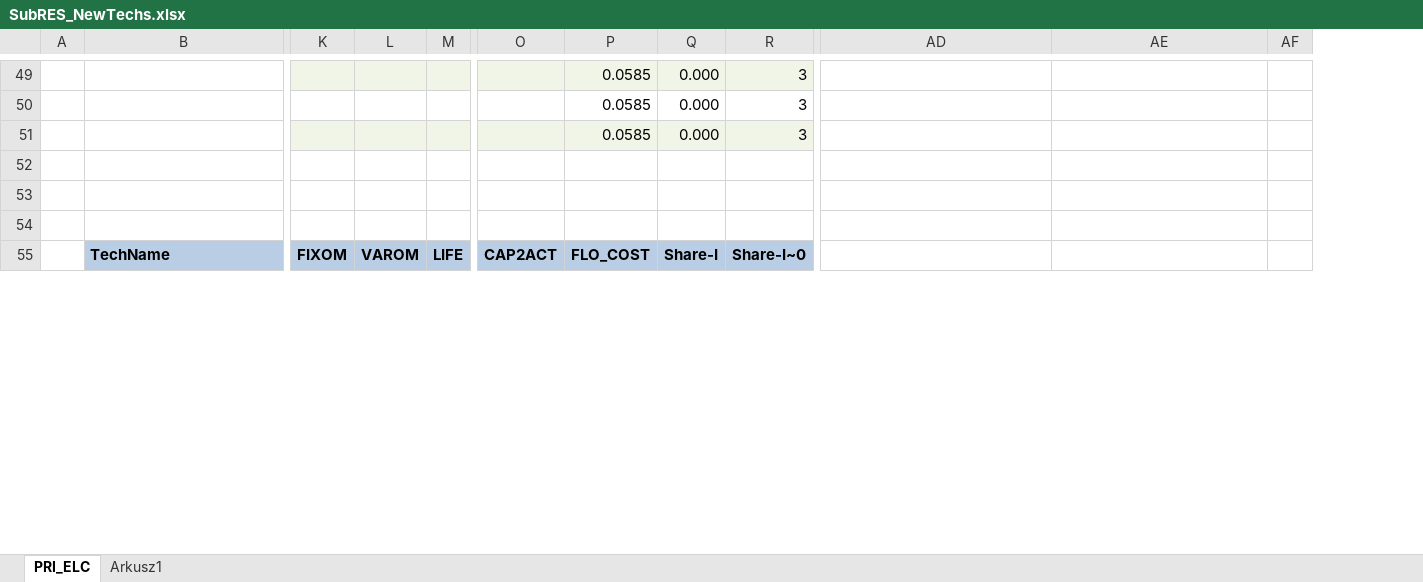
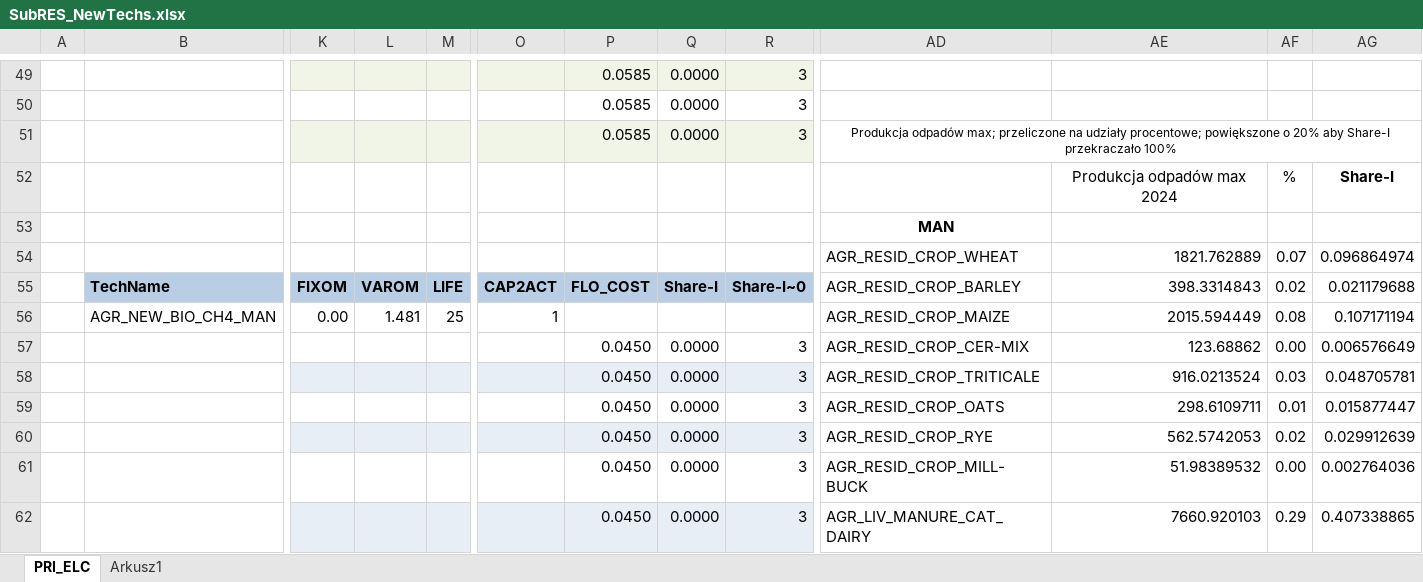
Before and after one commit to przeszut/AGR_wyizolowany, an Excel workbook: SubRES_TMPL/SubRES_NewTechs.xlsx, sheet PRI_ELC, drawn as a sheet; only a part is shown, gaps mark what is left out; values as stored, in another font and other column widths than the file's, no borders; charts and pictures not drawn; removed rows and columns are numbered as before the commit, all else as after; rows hold the shown columns only; the diff covers the shown part only; the diff names each change by its address in the sheet, - before the commit and + after, or states it on an @@ line.

```diff
--- a/SubRES_TMPL/SubRES_NewTechs.xlsx (sheet PRI_ELC)
+++ b/SubRES_TMPL/SubRES_NewTechs.xlsx (sheet PRI_ELC)
-column Q, rows 49-51: all 0.000; row 55: Share-I
+column Q, rows 49-51: all 0.0000; row 55: Share-I
+column AG, row 52: Share-I; row 55: 0.021179688
-AD51: (empty)
+AD51: Produkcja odpadów max; przeliczone na udziały procentowe; powiększone o 20% aby Share-I przekraczało 100%
+AD51:AG51 merged
-AE52: (empty)
+AE52: Produkcja odpadów max 2024
-AF52: (empty)
+AF52: %
-AD53: (empty)
+AD53: MAN
-row 54: (empty)
+row 54:  |  |  |  |  |  |  |  |  | AGR_RESID_CROP_WHEAT | 1821.762889 | 0.07 | 0.096864974
-AD55: (empty)
+AD55: AGR_RESID_CROP_BARLEY
-AE55: (empty)
+AE55: 398.3314843
-AF55: (empty)
+AF55: 0.02
+row 56:  | AGR_NEW_BIO_CH4_MAN | 0.00 | 1.481 | 25 | 1 |  |  |  | AGR_RESID_CROP_MAIZE | 2015.594449 | 0.08 | 0.107171194
+row 57:  |  |  |  |  |  | 0.0450 | 0.0000 | 3 | AGR_RESID_CROP_CER-MIX | 123.68862 | 0.00 | 0.006576649
+row 58:  |  |  |  |  |  | 0.0450 | 0.0000 | 3 | AGR_RESID_CROP_TRITICALE | 916.0213524 | 0.03 | 0.048705781
+row 59:  |  |  |  |  |  | 0.0450 | 0.0000 | 3 | AGR_RESID_CROP_OATS | 298.6109711 | 0.01 | 0.015877447
+row 60:  |  |  |  |  |  | 0.0450 | 0.0000 | 3 | AGR_RESID_CROP_RYE | 562.5742053 | 0.02 | 0.029912639
+row 61:  |  |  |  |  |  | 0.0450 | 0.0000 | 3 | AGR_RESID_CROP_MILL-BUCK | 51.98389532 | 0.00 | 0.002764036
+row 62:  |  |  |  |  |  | 0.0450 | 0.0000 | 3 | AGR_LIV_MANURE_CAT_DAIRY | 7660.920103 | 0.29 | 0.407338865
```
Also changed, not shown: 10 added rows, 17 removed rows and 28 edited cells elsewhere in this sheet, 2 other files.
